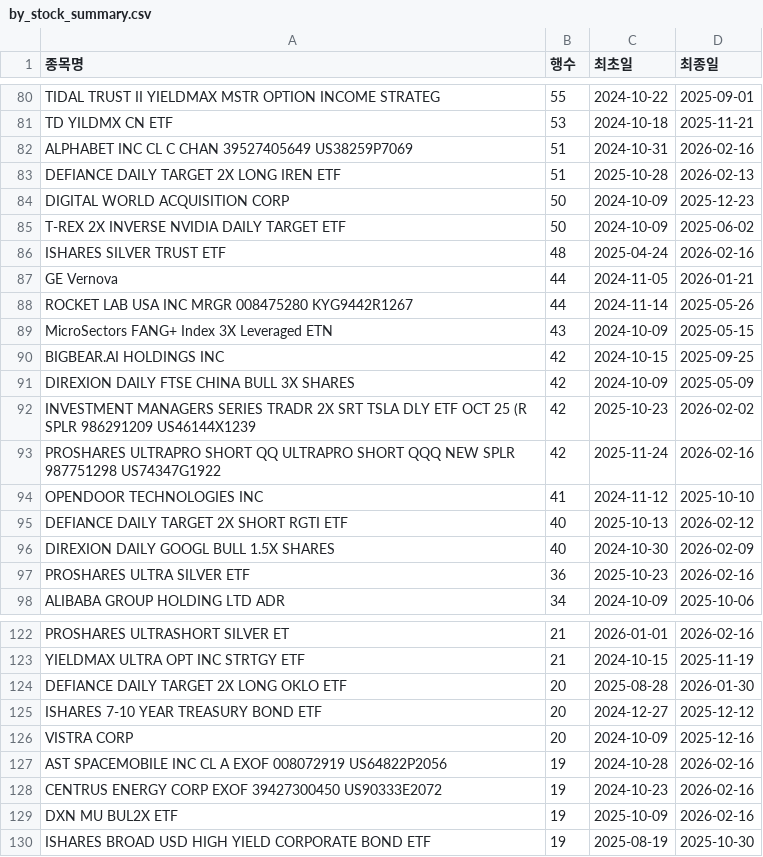
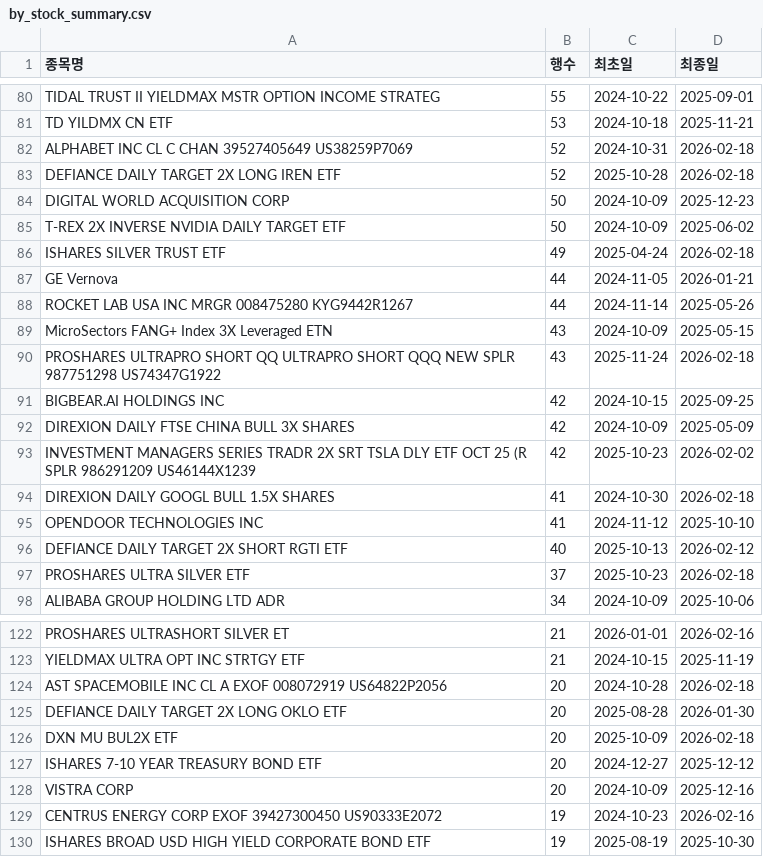
Before and after one commit to HaminKim/reant_streamlit, a CSV file: processed/by_stock_summary.csv, drawn as a sheet; only a part is shown, gaps mark what is left out; the diff covers the shown part only.

```diff
--- a/processed/by_stock_summary.csv
+++ b/processed/by_stock_summary.csv
@@ -81,7 +81,7 @@ TIDAL TRUST II YIELDMAX MSTR OPTION INCOME STRATEG,55,2024-10-22,2025-09-01
 TD YILDMX CN ETF,53,2024-10-18,2025-11-21
-ALPHABET INC CL C CHAN 39527405649 US38259P7069,51,2024-10-31,2026-02-16
-DEFIANCE DAILY TARGET 2X LONG IREN ETF,51,2025-10-28,2026-02-13
+ALPHABET INC CL C CHAN 39527405649 US38259P7069,52,2024-10-31,2026-02-18
+DEFIANCE DAILY TARGET 2X LONG IREN ETF,52,2025-10-28,2026-02-18
 DIGITAL WORLD ACQUISITION CORP,50,2024-10-09,2025-12-23
 T-REX 2X INVERSE NVIDIA DAILY TARGET ETF,50,2024-10-09,2025-06-02
-ISHARES SILVER TRUST ETF,48,2025-04-24,2026-02-16
+ISHARES SILVER TRUST ETF,49,2025-04-24,2026-02-18
 GE Vernova,44,2024-11-05,2026-01-21
@@ -89,2 +89,3 @@ ROCKET LAB USA INC MRGR 008475280 KYG9442R1267,44,2024-11-14,2025-05-26
 MicroSectors FANG+ Index 3X Leveraged ETN,43,2024-10-09,2025-05-15
+PROSHARES ULTRAPRO SHORT QQ ULTRAPRO SHORT QQQ NEW SPLR 987751298 US74347G1922,43,2025-11-24,2026-02-18
 BIGBEAR.AI HOLDINGS INC,42,2024-10-15,2025-09-25
@@ -92,7 +93,6 @@ DIREXION DAILY FTSE CHINA BULL 3X SHARES,42,2024-10-09,2025-05-09
 INVESTMENT MANAGERS SERIES TRADR 2X SRT TSLA DLY ETF OCT 25 (R SPLR 986291209 US46144X1239,42,2025-10-23,2026-02-02
-PROSHARES ULTRAPRO SHORT QQ ULTRAPRO SHORT QQQ NEW SPLR 987751298 US74347G1922,42,2025-11-24,2026-02-16
+DIREXION DAILY GOOGL BULL 1.5X SHARES,41,2024-10-30,2026-02-18
 OPENDOOR TECHNOLOGIES INC,41,2024-11-12,2025-10-10
 DEFIANCE DAILY TARGET 2X SHORT RGTI ETF,40,2025-10-13,2026-02-12
-DIREXION DAILY GOOGL BULL 1.5X SHARES,40,2024-10-30,2026-02-09
-PROSHARES ULTRA SILVER ETF,36,2025-10-23,2026-02-16
+PROSHARES ULTRA SILVER ETF,37,2025-10-23,2026-02-18
 ALIBABA GROUP HOLDING LTD ADR,34,2024-10-09,2025-10-06
@@ -123,8 +123,8 @@ PROSHARES ULTRASHORT SILVER ET,21,2026-01-01,2026-02-16
 YIELDMAX ULTRA OPT INC STRTGY ETF,21,2024-10-15,2025-11-19
+AST SPACEMOBILE INC CL A EXOF 008072919 US64822P2056,20,2024-10-28,2026-02-18
 DEFIANCE DAILY TARGET 2X LONG OKLO ETF,20,2025-08-28,2026-01-30
+DXN MU BUL2X ETF,20,2025-10-09,2026-02-18
 ISHARES 7-10 YEAR TREASURY BOND ETF,20,2024-12-27,2025-12-12
 VISTRA CORP,20,2024-10-09,2025-12-16
-AST SPACEMOBILE INC CL A EXOF 008072919 US64822P2056,19,2024-10-28,2026-02-16
 CENTRUS ENERGY CORP EXOF 39427300450 US90333E2072,19,2024-10-23,2026-02-16
-DXN MU BUL2X ETF,19,2025-10-09,2026-02-16
 ISHARES BROAD USD HIGH YIELD CORPORATE BOND ETF,19,2025-08-19,2025-10-30
```
Also changed, not shown: 7 added rows, 6 removed rows and 70 edited cells elsewhere in this file, 3 other files.
